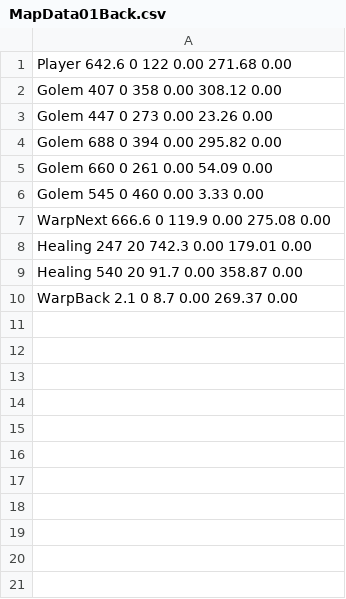
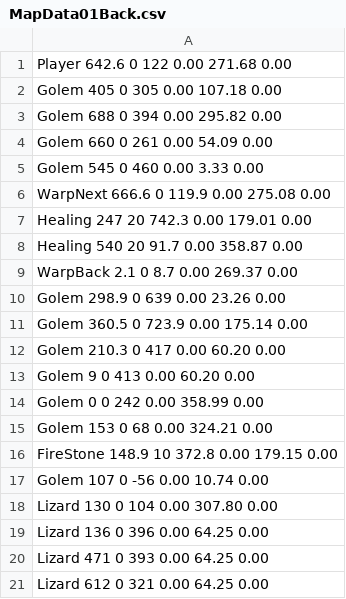
Before and after one commit to Jackal0024/DXlibActionGame, a CSV file: ActionGame/res/MapData01Back.csv, drawn as a sheet.

```diff
--- a/ActionGame/res/MapData01Back.csv
+++ b/ActionGame/res/MapData01Back.csv
@@ -1,4 +1,3 @@
 Player 642.6 0 122 0.00 271.68 0.00
-Golem 407 0 358 0.00 308.12 0.00
-Golem 447 0 273 0.00 23.26 0.00
+Golem 405 0 305 0.00 107.18 0.00
 Golem 688 0 394 0.00 295.82 0.00
@@ -10 +9,13 @@ Healing 540 20 91.7 0.00 358.87 0.00
 WarpBack 2.1 0 8.7 0.00 269.37 0.00
+Golem 298.9 0 639 0.00 23.26 0.00
+Golem 360.5 0 723.9 0.00 175.14 0.00
+Golem 210.3 0 417 0.00 60.20 0.00
+Golem 9 0 413 0.00 60.20 0.00
+Golem 0 0 242 0.00 358.99 0.00
+Golem 153 0 68 0.00 324.21 0.00
+FireStone 148.9 10 372.8 0.00 179.15 0.00
+Golem 107 0 -56 0.00 10.74 0.00
+Lizard 130 0 104 0.00 307.80 0.00
+Lizard 136 0 396 0.00 64.25 0.00
+Lizard 471 0 393 0.00 64.25 0.00
+Lizard 612 0 321 0.00 64.25 0.00
```
Also changed, not shown: ActionGame/res/MapData01.csv, 20 other files.
